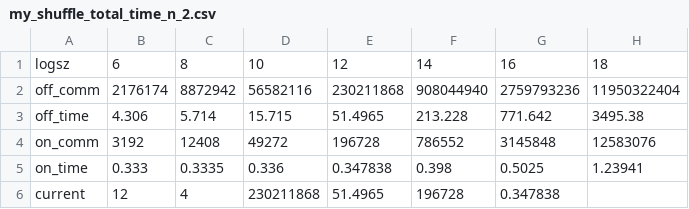
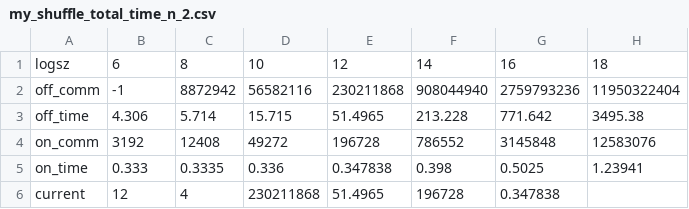
Before and after one commit to GJCPP/MP-SPDZ-Shuffle, a CSV file: my_shuffle_total_time_n_2.csv, drawn as a sheet.

```diff
--- a/my_shuffle_total_time_n_2.csv
+++ b/my_shuffle_total_time_n_2.csv
@@ -1,3 +1,3 @@
 logsz, 6, 8, 10, 12, 14, 16, 18,
-off_comm, 2176174, 8872942, 56582116, 230211868, 908044940, 2759793236, 11950322404,
+off_comm, -1, 8872942, 56582116, 230211868, 908044940, 2759793236, 11950322404,
 off_time, 4.306, 5.714, 15.715, 51.4965, 213.228, 771.642, 3495.38,
```
Also changed, not shown: my_shuffle_total_time_n_3.csv, 3 other files.
